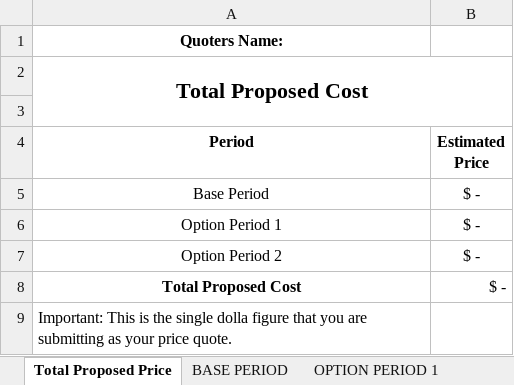
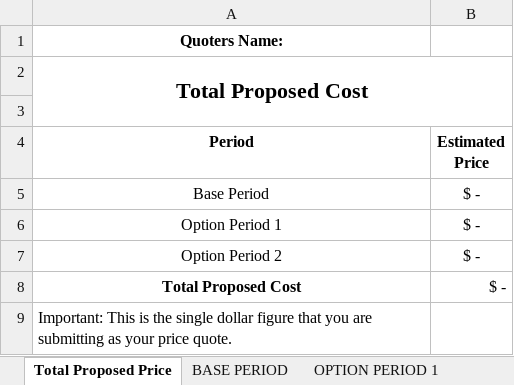
Before and after one commit to waldoj/nga-moving-target-indicator-modernization-software, an Excel workbook: Pricing Template.xlsx, sheet Total Proposed Price, drawn as a sheet; values as stored, in another font and other column widths than the file's, no borders; the diff names each change by its address in the sheet, - before the commit and + after, or states it on an @@ line.

Commit message:
Fix typo
"Dollar."

```diff
--- a/Pricing Template.xlsx (sheet Total Proposed Price)
+++ b/Pricing Template.xlsx (sheet Total Proposed Price)
-A9 (Period): …the single dolla figure that…
+A9 (Period): …the single dollar figure that…
```
